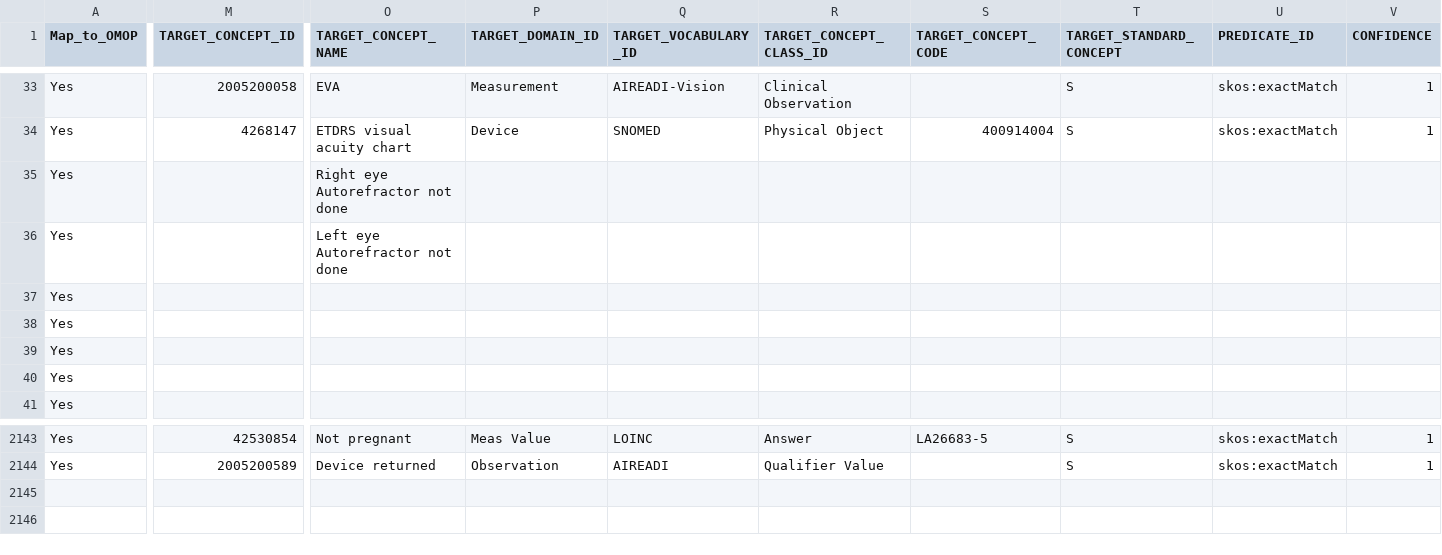
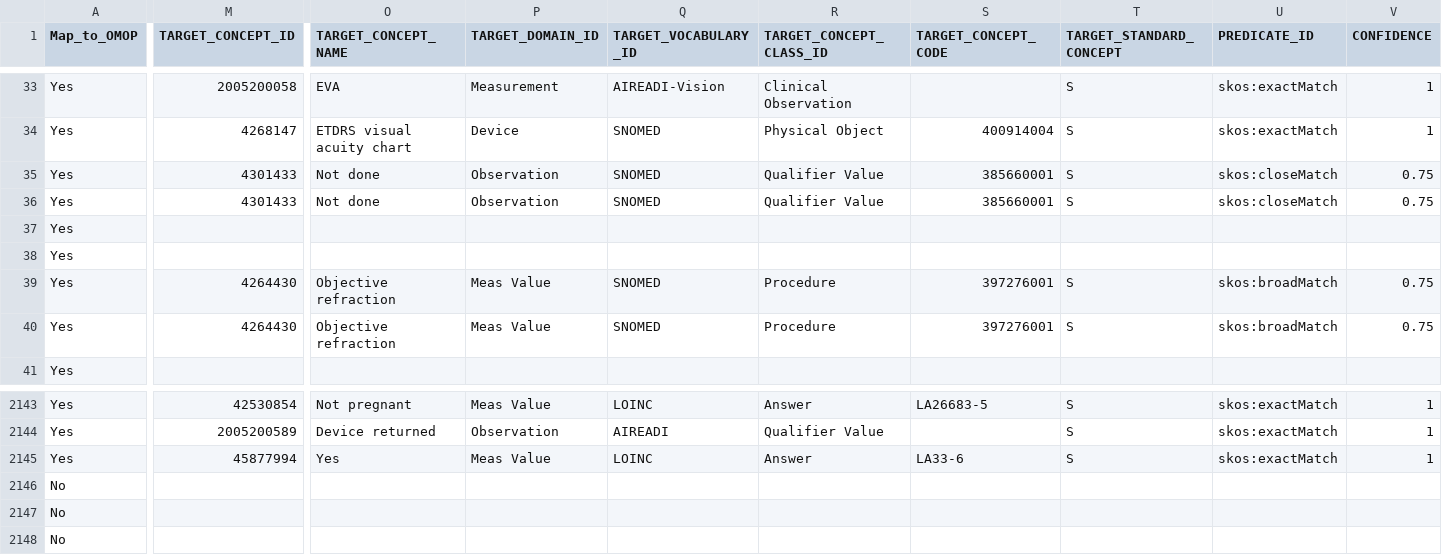
Before and after one commit to AI-READI/DataElementMaps, a CSV file: redCapDataDictionaryWithExtension/value-set-mapping-common/_ai_readi_redcap_value_set_mapping_common.csv, drawn as a sheet; only a part is shown, gaps mark what is left out; rows hold the shown columns only; the diff covers the shown part only; the diff names each change by its address in the sheet, - before the commit and + after, or states it on an @@ line.

```diff
--- a/redCapDataDictionaryWithExtension/value-set-mapping-common/_ai_readi_redcap_value_set_mapping_common.csv
+++ b/redCapDataDictionaryWithExtension/value-set-mapping-common/_ai_readi_redcap_value_set_mapping_common.csv
-M35:M36 (TARGET_CONCEPT_ID): (empty)
+M35:M36 (TARGET_CONCEPT_ID): 4301433
-O35 (TARGET_CONCEPT_NAME): Right eye Autorefractor not done
+O35 (TARGET_CONCEPT_NAME): Not done
-P35:P36 (TARGET_DOMAIN_ID): (empty)
+P35:P36 (TARGET_DOMAIN_ID): Observation
-Q35:Q36 (TARGET_VOCABULARY_ID): (empty)
+Q35:Q36 (TARGET_VOCABULARY_ID): SNOMED
-R35:R36 (TARGET_CONCEPT_CLASS_ID): (empty)
+R35:R36 (TARGET_CONCEPT_CLASS_ID): Qualifier Value
-S35:S36 (TARGET_CONCEPT_CODE): (empty)
+S35:S36 (TARGET_CONCEPT_CODE): 385660001
-T35:T36 (TARGET_STANDARD_CONCEPT): (empty)
+T35:T36 (TARGET_STANDARD_CONCEPT): S
-U35:U36 (PREDICATE_ID): (empty)
+U35:U36 (PREDICATE_ID): skos:closeMatch
-V35:V36 (CONFIDENCE): (empty)
+V35:V36 (CONFIDENCE): 0.75
-O36 (TARGET_CONCEPT_NAME): Left eye Autorefractor not done
+O36 (TARGET_CONCEPT_NAME): Not done
-M39:M40 (TARGET_CONCEPT_ID): (empty)
+M39:M40 (TARGET_CONCEPT_ID): 4264430
-O39:O40 (TARGET_CONCEPT_NAME): (empty)
+O39:O40 (TARGET_CONCEPT_NAME): Objective refraction
-P39:P40 (TARGET_DOMAIN_ID): (empty)
+P39:P40 (TARGET_DOMAIN_ID): Meas Value
-Q39:Q40 (TARGET_VOCABULARY_ID): (empty)
+Q39:Q40 (TARGET_VOCABULARY_ID): SNOMED
-R39:R40 (TARGET_CONCEPT_CLASS_ID): (empty)
+R39:R40 (TARGET_CONCEPT_CLASS_ID): Procedure
-S39:S40 (TARGET_CONCEPT_CODE): (empty)
+S39:S40 (TARGET_CONCEPT_CODE): 397276001
-T39:T40 (TARGET_STANDARD_CONCEPT): (empty)
+T39:T40 (TARGET_STANDARD_CONCEPT): S
-U39:U40 (PREDICATE_ID): (empty)
+U39:U40 (PREDICATE_ID): skos:broadMatch
-V39:V40 (CONFIDENCE): (empty)
+V39:V40 (CONFIDENCE): 0.75
+row 2145: Yes | 45877994 | Yes | Meas Value | LOINC | Answer | LA33-6 | S | skos:exactMatch | 1
+row 2146: No
+row 2147: No
+row 2148: No
```
Also changed, not shown: 13 edited cells elsewhere in this file, redCapDataDictionaryWithExtension/OHDSI-vocabulary-request/AI-READI-Vocabulary/concept_manual_AIREADI.csv, redCapDataDictionaryWithExtension/OHDSI-vocabulary-request/concept_manual.csv, 33 other files.
